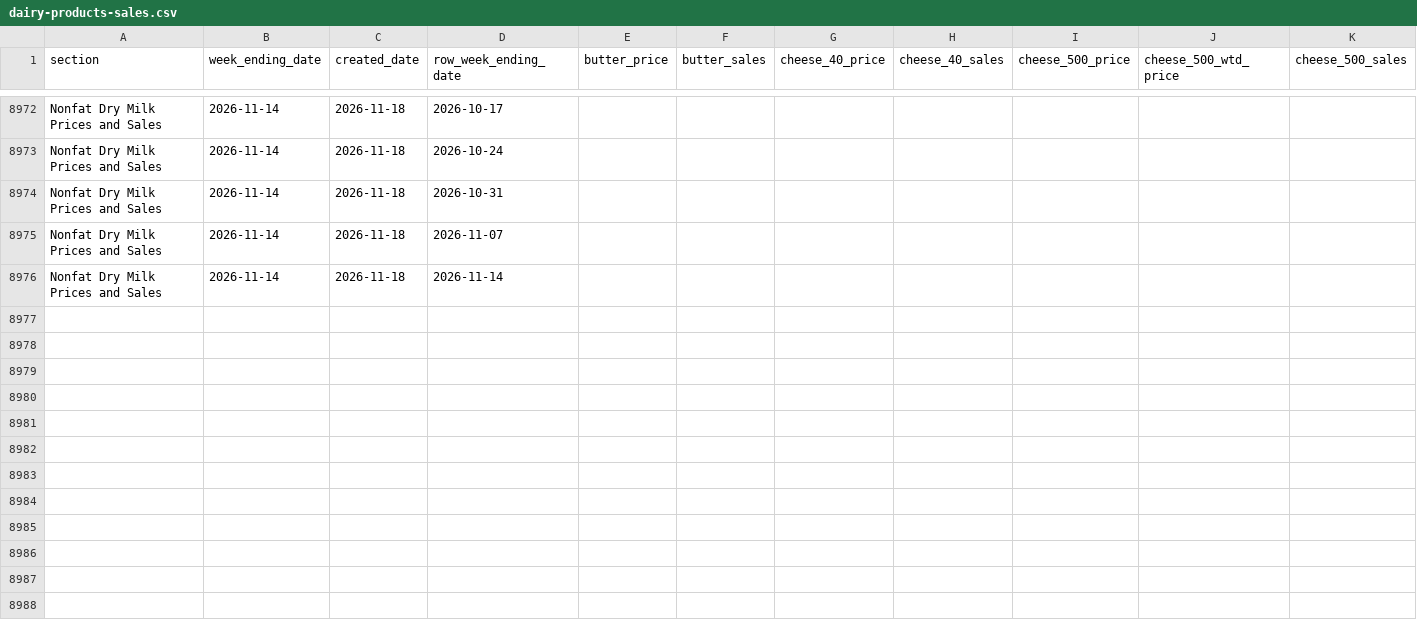
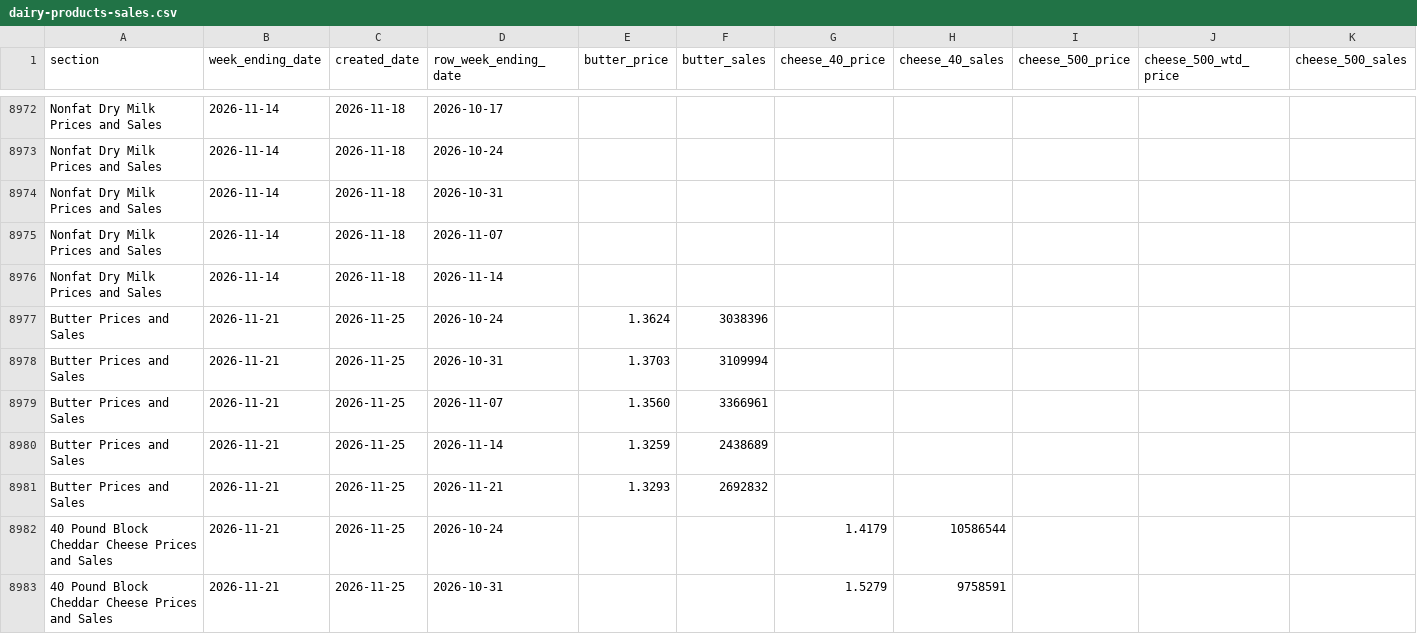
Before and after one commit to JuanTorresMI/JuanTorresMI.github.io, a CSV file: data/usda-dairy-product-prices/dairy-products-sales.csv, drawn as a sheet; only a part is shown, gaps mark what is left out; rows hold the shown columns only; the diff covers the shown part only; the diff names each change by its address in the sheet, - before the commit and + after, or states it on an @@ line.

```diff
--- a/data/usda-dairy-product-prices/dairy-products-sales.csv
+++ b/data/usda-dairy-product-prices/dairy-products-sales.csv
+row 8977: Butter Prices and Sales | 2026-11-21 | 2026-11-25 | 2026-10-24 | 1.3624 | 3038396
+row 8978: Butter Prices and Sales | 2026-11-21 | 2026-11-25 | 2026-10-31 | 1.3703 | 3109994
+row 8979: Butter Prices and Sales | 2026-11-21 | 2026-11-25 | 2026-11-07 | 1.3560 | 3366961
+row 8980: Butter Prices and Sales | 2026-11-21 | 2026-11-25 | 2026-11-14 | 1.3259 | 2438689
+row 8981: Butter Prices and Sales | 2026-11-21 | 2026-11-25 | 2026-11-21 | 1.3293 | 2692832
+row 8982: 40 Pound Block Cheddar Cheese Prices and Sales | 2026-11-21 | 2026-11-25 | 2026-10-24 |  |  | 1.4179 | 10586544
+row 8983: 40 Pound Block Cheddar Cheese Prices and Sales | 2026-11-21 | 2026-11-25 | 2026-10-31 |  |  | 1.5279 | 9758591
```
Also changed, not shown: 18 added rows and 10 moved rows elsewhere in this file, beef-prices/boxed-beef-cutout-daily.csv, border-waits/border-truck-wait-times.csv, 41 other files.
